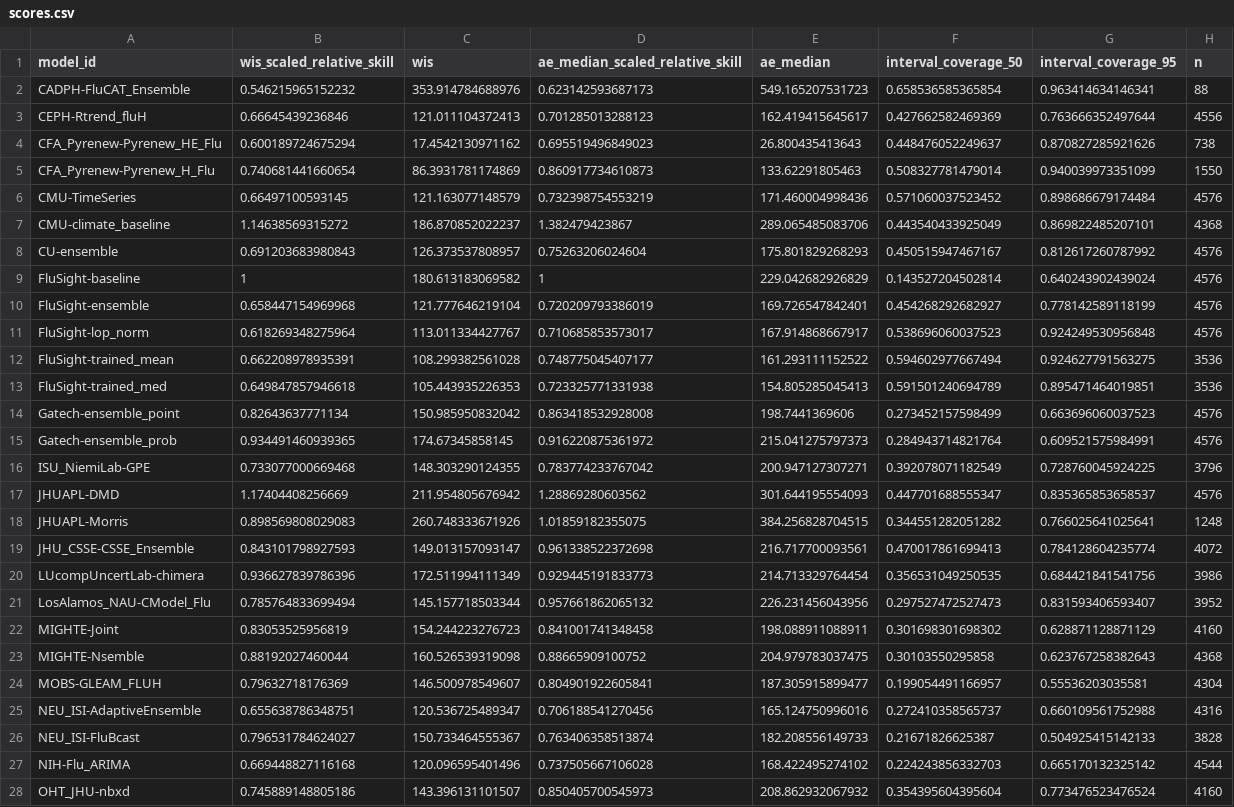
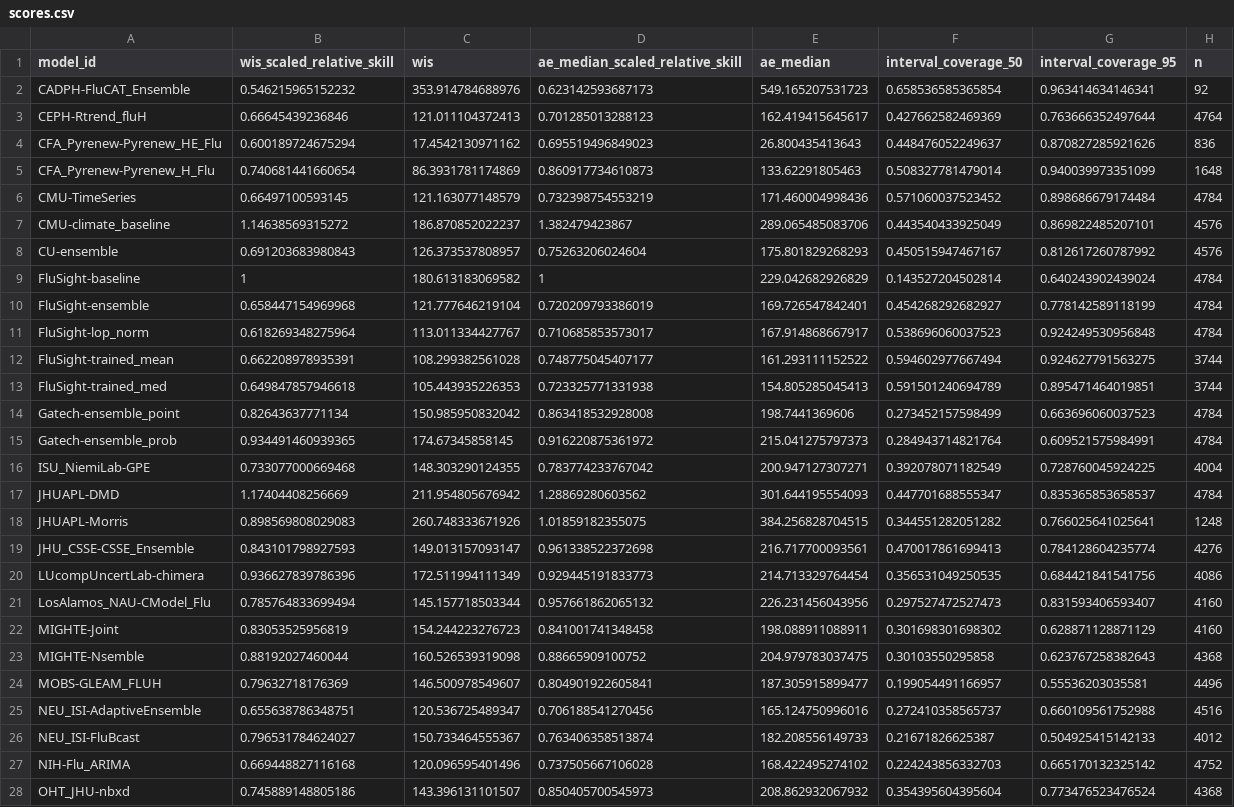
Before and after one commit to reichlab/flusight-dashboard, a CSV file: scores/wk inc flu hosp/Full season/scores.csv, drawn as a sheet; only a part is shown; the diff covers the shown part only; the diff names each change by its address in the sheet, - before the commit and + after, or states it on an @@ line.

```diff
--- a/scores/wk inc flu hosp/Full season/scores.csv
+++ b/scores/wk inc flu hosp/Full season/scores.csv
-H2 (n): 88
+H2 (n): 92
-H3 (n): 4556
+H3 (n): 4764
-H4 (n): 738
+H4 (n): 836
-H5 (n): 1550
+H5 (n): 1648
-H6 (n): 4576
+H6 (n): 4784
-H7 (n): 4368
+H7 (n): 4576
-H9:H11 (n): 4576
+H9:H11 (n): 4784
-H12:H13 (n): 3536
+H12:H13 (n): 3744
-H14:H15 (n): 4576
+H14:H15 (n): 4784
-H16 (n): 3796
+H16 (n): 4004
-H17 (n): 4576
+H17 (n): 4784
-H19 (n): 4072
+H19 (n): 4276
-H20 (n): 3986
+H20 (n): 4086
-H21 (n): 3952
+H21 (n): 4160
-H24 (n): 4304
+H24 (n): 4496
-H25 (n): 4316
+H25 (n): 4516
-H26 (n): 3828
+H26 (n): 4012
-H27 (n): 4544
+H27 (n): 4752
-H28 (n): 4160
+H28 (n): 4368
```
Also changed, not shown: 18 edited cells elsewhere in this file, scores/wk inc flu hosp/Full season/horizon/scores.csv, scores/wk inc flu hosp/Full season/location/scores.csv, 5 other files.
